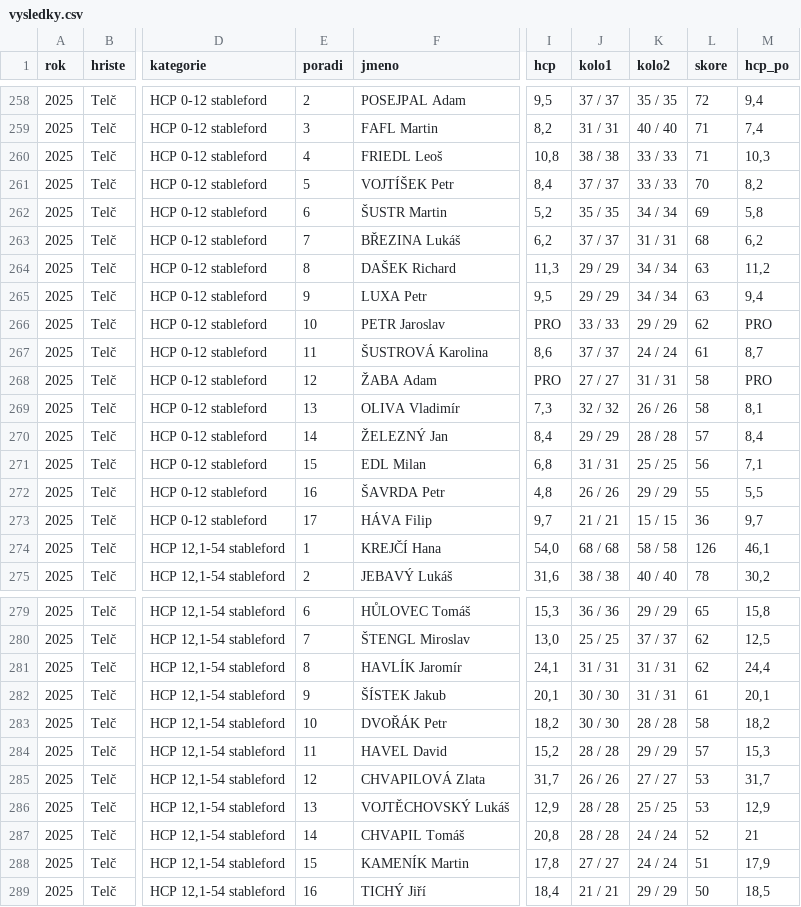
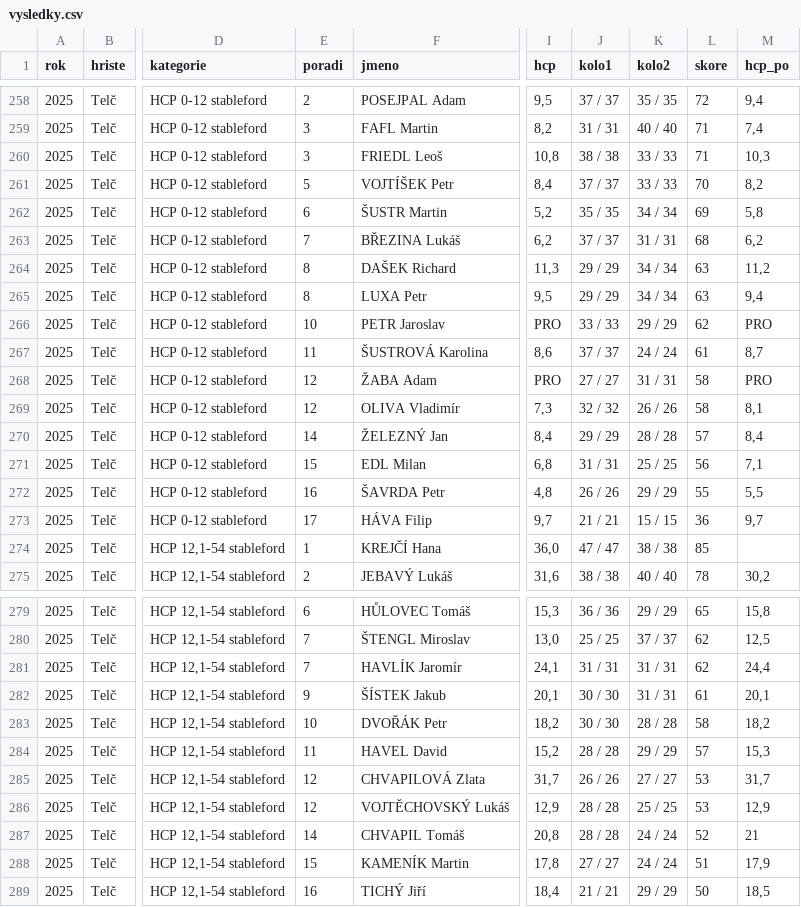
Before and after one commit to petrluxa/golf-Turnaj-kter-se-nehr-l, a CSV file: data/vysledky.csv, drawn as a sheet; only a part is shown, gaps mark what is left out; the diff names each change by its address in the sheet, - before the commit and + after, or states it on an @@ line.

```diff
--- a/data/vysledky.csv
+++ b/data/vysledky.csv
-E260 (poradi): 4
+E260 (poradi): 3
-E265 (poradi): 9
+E265 (poradi): 8
-E269 (poradi): 13
+E269 (poradi): 12
-I274 (hcp): 54,0
+I274 (hcp): 36,0
-J274 (kolo1): 68 / 68
+J274 (kolo1): 47 / 47
-K274 (kolo2): 58 / 58
+K274 (kolo2): 38 / 38
-L274 (skore): 126
+L274 (skore): 85
-M274 (hcp_po): 46,1
+M274 (hcp_po): (empty)
-E281 (poradi): 8
+E281 (poradi): 7
-E286 (poradi): 13
+E286 (poradi): 12
```
Also changed, not shown: 3 other files.
